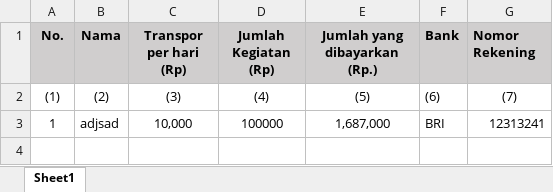
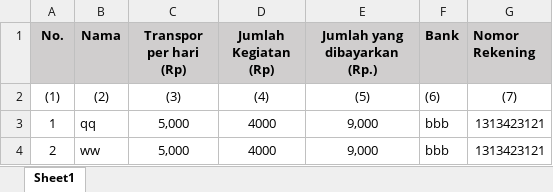
Before and after one commit to zabbarfalih/rpl-bau-2023, an Excel workbook: public/DataSPJTr/template-spj translok.xlsx, sheet Sheet1, drawn as a sheet; values as stored, in another font and other column widths than the file's, no borders; the diff names each change by its address in the sheet, - before the commit and + after, or states it on an @@ line.

```diff
--- a/public/DataSPJTr/template-spj translok.xlsx (sheet Sheet1)
+++ b/public/DataSPJTr/template-spj translok.xlsx (sheet Sheet1)
-B3 (Nama): adjsad
+B3 (Nama): qq
-C3 (Transpor per hari (Rp)): 10,000
+C3 (Transpor per hari (Rp)): 5,000
-D3 (Jumlah Kegiatan (Rp)): 100000
+D3 (Jumlah Kegiatan (Rp)): 4000
-E3 (Jumlah yang dibayarkan (Rp.)): 1,687,000
+E3 (Jumlah yang dibayarkan (Rp.)): 9,000
-F3 (Bank): BRI
+F3 (Bank): bbb
-G3 (Nomor Rekening): 12313241
+G3 (Nomor Rekening): 1313423121
+row 4: 2 | ww | 5,000 | 4000 | 9,000 | bbb | 1313423121
```
Also changed, not shown: 9 other files.
